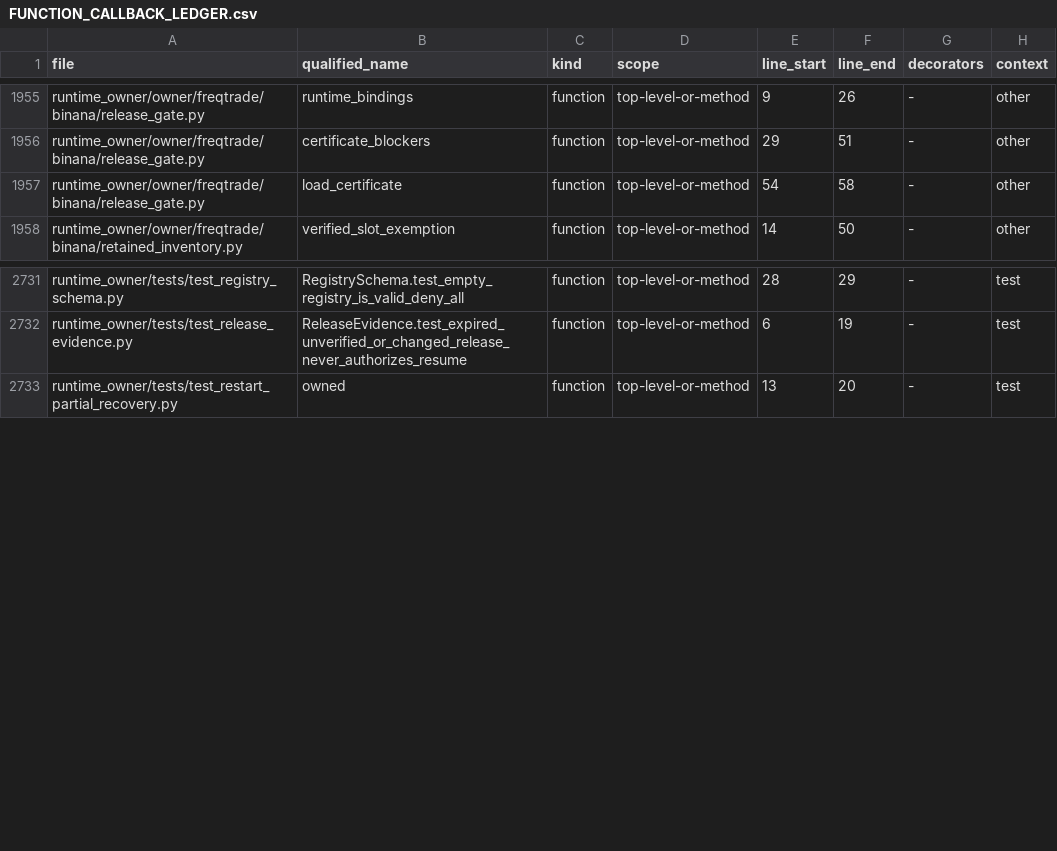
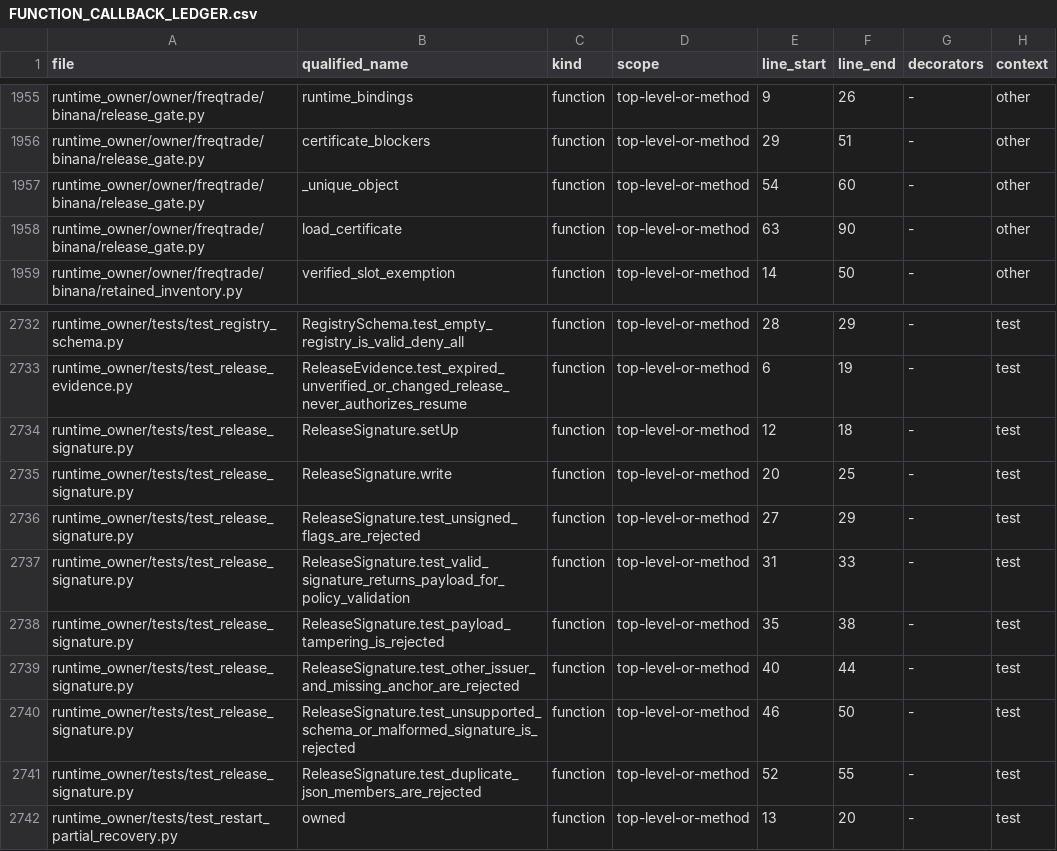
Before and after one commit to asad13-Binana/Binana-Binance-Spot-Trading-Sharia-Compliance-BOT-TestNet, a CSV file: docs/audit/FUNCTION_CALLBACK_LEDGER.csv, drawn as a sheet; only a part is shown, gaps mark what is left out.

Commit message:
Require an independent Ed25519 issuer for Testnet release certificates (#34)
* Require independently signed release evidence and test issuer authenticity

* Record final isolated image validation and certificate compatibility

```diff
--- a/docs/audit/FUNCTION_CALLBACK_LEDGER.csv
+++ b/docs/audit/FUNCTION_CALLBACK_LEDGER.csv
@@ -1956,3 +1956,4 @@ runtime_owner/owner/freqtrade/binana/release_gate.py,runtime_bindings,function,t
 runtime_owner/owner/freqtrade/binana/release_gate.py,certificate_blockers,function,top-level-or-method,29,51,-,other
-runtime_owner/owner/freqtrade/binana/release_gate.py,load_certificate,function,top-level-or-method,54,58,-,other
+runtime_owner/owner/freqtrade/binana/release_gate.py,_unique_object,function,top-level-or-method,54,60,-,other
+runtime_owner/owner/freqtrade/binana/release_gate.py,load_certificate,function,top-level-or-method,63,90,-,other
 runtime_owner/owner/freqtrade/binana/retained_inventory.py,verified_slot_exemption,function,top-level-or-method,14,50,-,other
@@ -2732,2 +2733,10 @@ runtime_owner/tests/test_registry_schema.py,RegistrySchema.test_empty_registry_i
 runtime_owner/tests/test_release_evidence.py,ReleaseEvidence.test_expired_unverified_or_changed_release_never_authorizes_resume,function,top-level-or-method,6,19,-,test
+runtime_owner/tests/test_release_signature.py,ReleaseSignature.setUp,function,top-level-or-method,12,18,-,test
+runtime_owner/tests/test_release_signature.py,ReleaseSignature.write,function,top-level-or-method,20,25,-,test
+runtime_owner/tests/test_release_signature.py,ReleaseSignature.test_unsigned_flags_are_rejected,function,top-level-or-method,27,29,-,test
+runtime_owner/tests/test_release_signature.py,ReleaseSignature.test_valid_signature_returns_payload_for_policy_validation,function,top-level-or-method,31,33,-,test
+runtime_owner/tests/test_release_signature.py,ReleaseSignature.test_payload_tampering_is_rejected,function,top-level-or-method,35,38,-,test
+runtime_owner/tests/test_release_signature.py,ReleaseSignature.test_other_issuer_and_missing_anchor_are_rejected,function,top-level-or-method,40,44,-,test
+runtime_owner/tests/test_release_signature.py,ReleaseSignature.test_unsupported_schema_or_malformed_signature_is_rejected,function,top-level-or-method,46,50,-,test
+runtime_owner/tests/test_release_signature.py,ReleaseSignature.test_duplicate_json_members_are_rejected,function,top-level-or-method,52,55,-,test
 runtime_owner/tests/test_restart_partial_recovery.py,owned,function,top-level-or-method,13,20,-,test
```
Also changed, not shown: docs/audit/FILE_REVIEW_LEDGER.csv, 10 other files.
